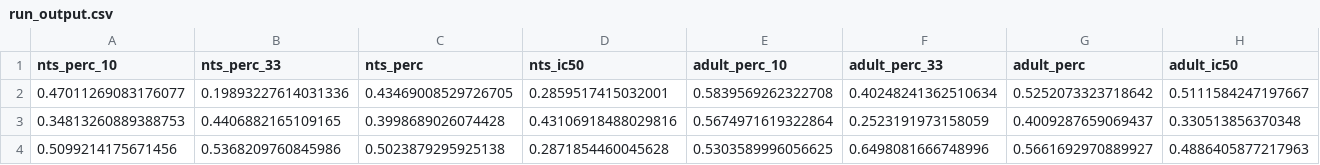
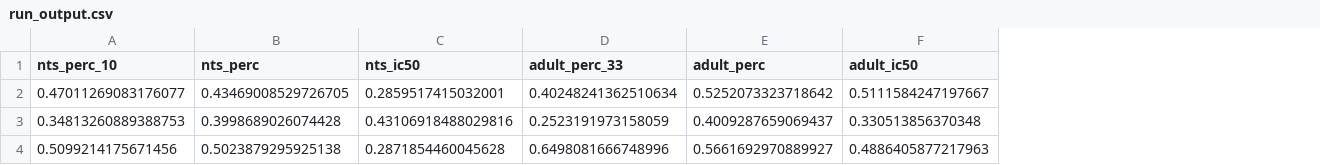
Before and after one commit to ersilia-os/eos2l0q, a CSV file: model/framework/examples/run_output.csv, drawn as a sheet; the diff names each change by its address in the sheet, - before the commit and + after, or states it on an @@ line.

```diff
--- a/model/framework/examples/run_output.csv
+++ b/model/framework/examples/run_output.csv
-column B (nts_perc_33), rows 2-4: 0.19893227614031336 | 0.4406882165109165 | 0.5368209760845986
-column E (adult_perc_10), rows 2-4: 0.5839569262322708 | 0.5674971619322864 | 0.5303589996056625
```
Also changed, not shown: model/framework/columns/run_columns.csv, 16 other files.
